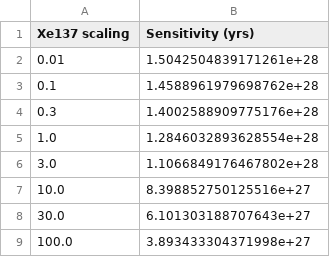
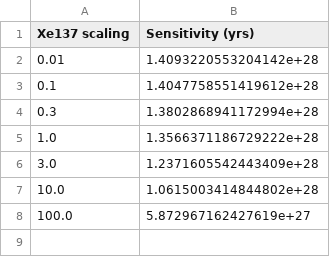
Before and after one commit to YMTheory/sensitivity, a CSV file: work/SensitivityPaper2020_scripts/PaperPlots/Data/d024_sensitivity_vs_xe137.csv, drawn as a sheet.

Commit message:
Updates to paper plots for sims meeting, March 30 2021

```diff
--- a/work/SensitivityPaper2020_scripts/PaperPlots/Data/d024_sensitivity_vs_xe137.csv
+++ b/work/SensitivityPaper2020_scripts/PaperPlots/Data/d024_sensitivity_vs_xe137.csv
@@ -1,9 +1,8 @@
 Xe137 scaling,Sensitivity (yrs)
-0.01,1.5042504839171261e+28
-0.1,1.4588961979698762e+28
-0.3,1.4002588909775176e+28
-1.0,1.2846032893628554e+28
-3.0,1.1066849176467802e+28
-10.0,8.398852750125516e+27
-30.0,6.101303188707643e+27
-100.0,3.893433304371998e+27
+0.01,1.4093220553204142e+28
+0.1,1.4047758551419612e+28
+0.3,1.3802868941172994e+28
+1.0,1.3566371186729222e+28
+3.0,1.2371605542443409e+28
+10.0,1.0615003414844802e+28
+100.0,5.872967162427619e+27
```
Also changed, not shown: work/SensitivityPaper2020_scripts/PaperPlots/Data/d023_sensitivity_vs_rn222.csv, work/SensitivityPaper2020_scripts/PaperPlots/Data/d024_sensitivity_vs_rn222.csv, 5 other files.
